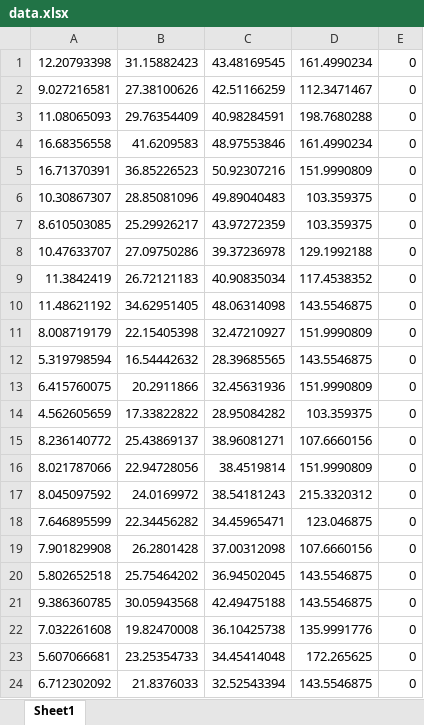
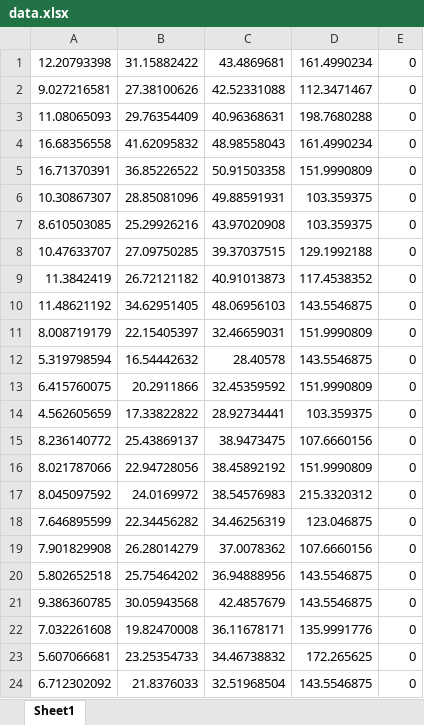
Before and after one commit to phantom-5/KnockMLDatasetGeneration, an Excel workbook: data.xlsx, sheet Sheet1, drawn as a sheet; only a part is shown; values as stored, in another font and other column widths than the file's, no borders; the diff covers the shown part only; the diff names each change by its address in the sheet, - before the commit and + after, or states it on an @@ line.

Commit message:
60 more datasets generated and added to excel sheet

```diff
--- a/data.xlsx (sheet Sheet1)
+++ b/data.xlsx (sheet Sheet1)
-B1: 31.15882423
+B1: 31.15882422
-C1: 43.48169545
+C1: 43.4869681
-C2: 42.51166259
+C2: 42.52331088
-C3: 40.98284591
+C3: 40.96368631
-B4: 41.6209583
+B4: 41.62095832
-C4: 48.97553846
+C4: 48.98558043
-B5: 36.85226523
+B5: 36.85226522
-C5: 50.92307216
+C5: 50.91503358
-C6: 49.89040483
+C6: 49.88591931
-B7: 25.29926217
+B7: 25.29926216
-C7: 43.97272359
+C7: 43.97020908
-B8: 27.09750286
+B8: 27.09750285
-C8: 39.37236978
+C8: 39.37037515
-B9: 26.72121183
+B9: 26.72121182
-C9: 40.90835034
+C9: 40.91013873
-C10: 48.06314098
+C10: 48.06956103
-B11: 22.15405398
+B11: 22.15405397
-C11: 32.47210927
+C11: 32.46659031
-C12: 28.39685565
+C12: 28.40578
-C13: 32.45631936
+C13: 32.45359592
-C14: 28.95084282
+C14: 28.92734441
-C15: 38.96081271
+C15: 38.9473475
-C16: 38.4519814
+C16: 38.45892192
-C17: 38.54181243
+C17: 38.54576983
-C18: 34.45965471
+C18: 34.46256319
-B19: 26.2801428
+B19: 26.28014279
-C19: 37.00312098
+C19: 37.0078362
-C20: 36.94502045
+C20: 36.94888956
-C21: 42.49475188
+C21: 42.4857679
-C22: 36.10425738
+C22: 36.11678171
-C23: 34.45414048
+C23: 34.46738832
-C24: 32.52543394
+C24: 32.51968504
```
Also changed, not shown: 38 added rows and 109 edited cells elsewhere in this sheet, 30 other files.
